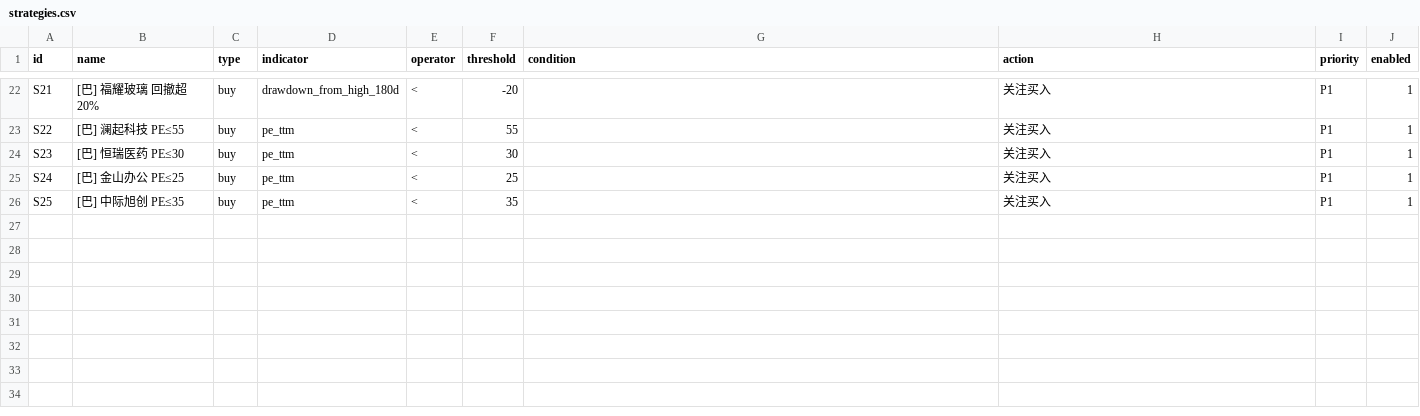
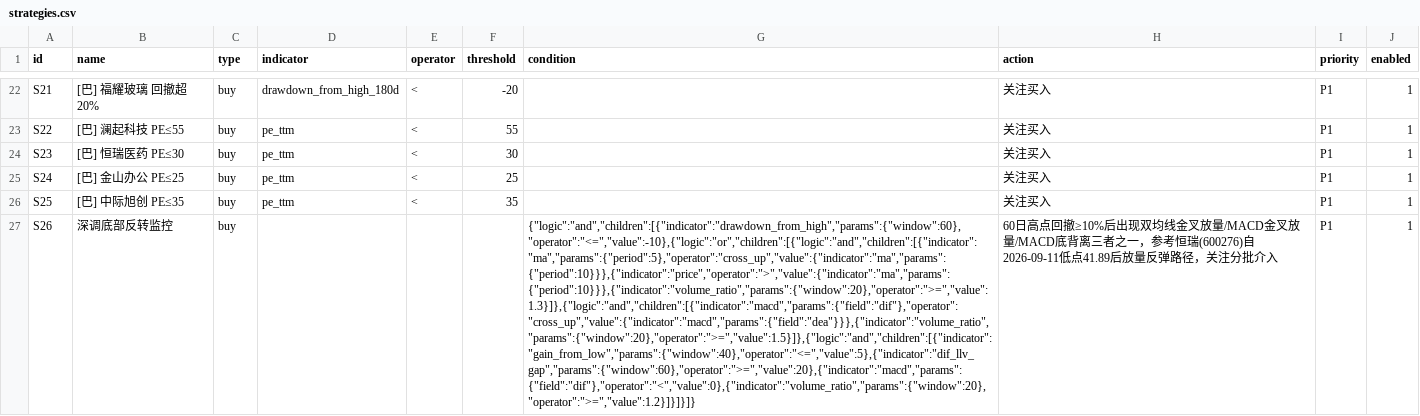
Before and after one commit to hitwhoyxw/stock_buy_notify, a CSV file: data/strategies.csv, drawn as a sheet; only a part is shown, gaps mark what is left out; the diff names each change by its address in the sheet, - before the commit and + after, or states it on an @@ line.

```diff
--- a/data/strategies.csv
+++ b/data/strategies.csv
+row 27: S26 | 深调底部反转监控 | buy |  |  |  | {"logic":"and","children":[{"indicator":"drawdown_from_high","params":{"window":60},"operator":"<=","value":-10},{"logic":"or","children":[{"logic":"and","children":[{"indicator":"ma","params":{"period":5},"operator":"cross_up","value":{"indicator":"ma","params":{"period":10}}},{"indicator":"price","operator":">","value":{"indicator":"ma","params":{"period":10}}},{"indicator":"volume_ratio","params":{"window":20},"operator":">=","value":1.3}]},{"logic":"and","children":[{"indicator":"macd","params":{"field":"dif"},"operator":"cross_up","value":{"indicator":"macd","params":{"field":"dea"}}},{"indicator":"volume_ratio","params":{"window":20},"operator":">=","value":1.5}]},{"logic":"and","children":[{"indicator":"gain_from_low","params":{"window":40},"operator":"<=","value":5},{"indicator":"dif_llv_gap","params":{"window":60},"operator":">=","value":20},{"indicator":"macd","params":{"field":"dif"},"operator":"<","value":0},{"indicator":"volume_ratio","params":{"window":20},"operator":">=","value":1.2}]}]}]} | 60日高点回撤≥10%后出现双均线金叉放量/MACD金叉放量/MACD底背离三者之一，参考恒瑞(600276)自2026-09-11低点41.89后放量反弹路径，关注分批介入 | P1 | 1
```
Also changed, not shown: data/live_signal_log.csv, data/portfolio_nav.csv, 4 other files.
